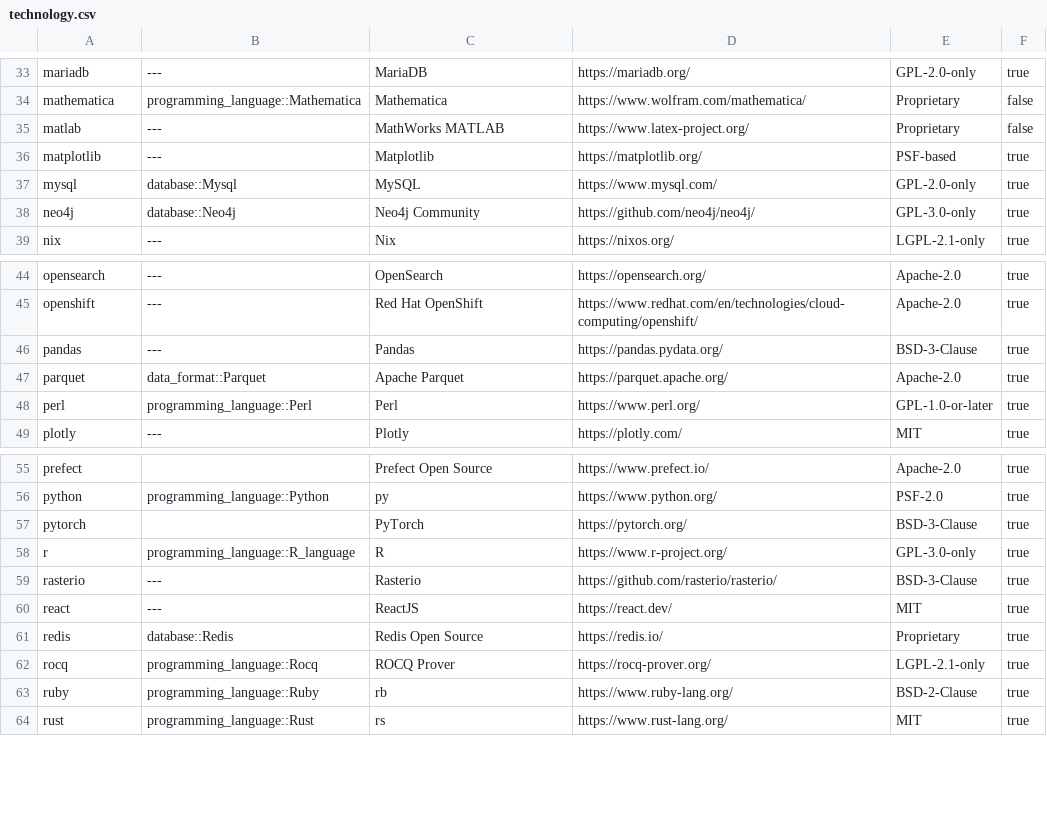
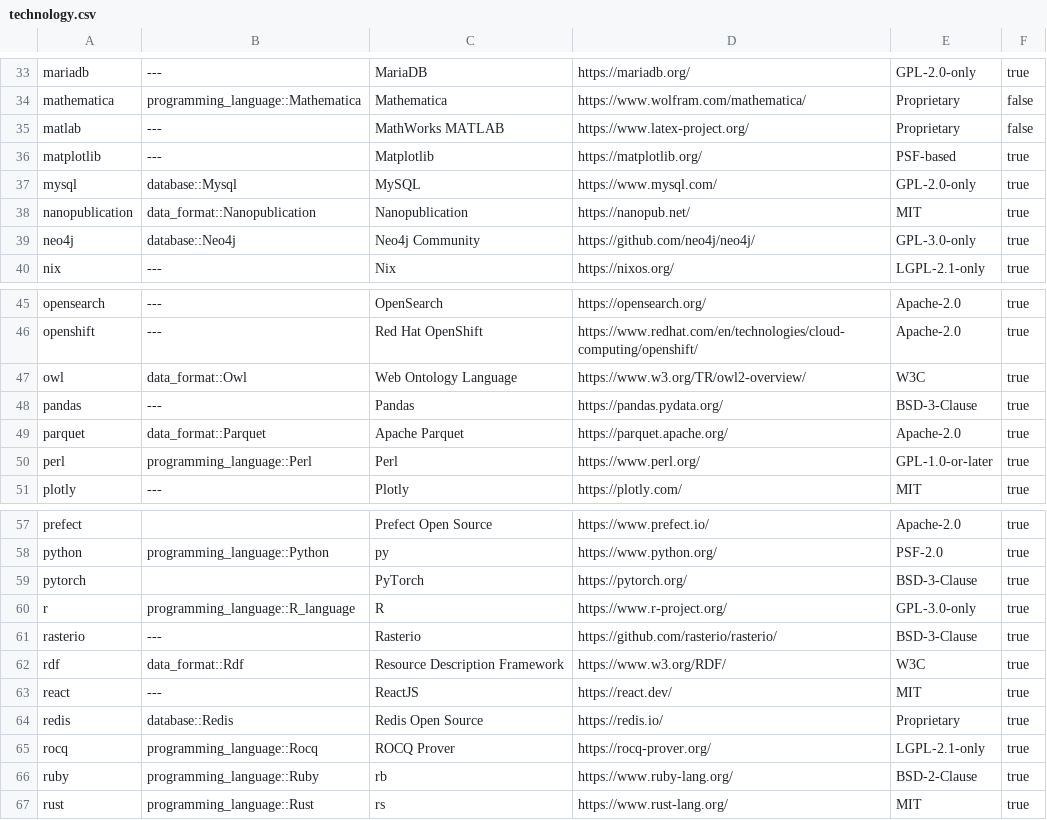
Before and after one commit to jhwohlgemuth/acorn, a CSV file: acorn-lib/assets/constants/technology.csv, drawn as a sheet; only a part is shown, gaps mark what is left out; the diff names each change by its address in the sheet, - before the commit and + after, or states it on an @@ line.

```diff
--- a/acorn-lib/assets/constants/technology.csv
+++ b/acorn-lib/assets/constants/technology.csv
+row 38: nanopublication | data_format::Nanopublication | Nanopublication | https://nanopub.net/ | MIT | true
+row 47: owl | data_format::Owl | Web Ontology Language | https://www.w3.org/TR/owl2-overview/ | W3C | true
+row 62: rdf | data_format::Rdf | Resource Description Framework | https://www.w3.org/RDF/ | W3C | true
```
Also changed, not shown: acorn-lib/assets/constants/acronyms.csv, 10 other files.
